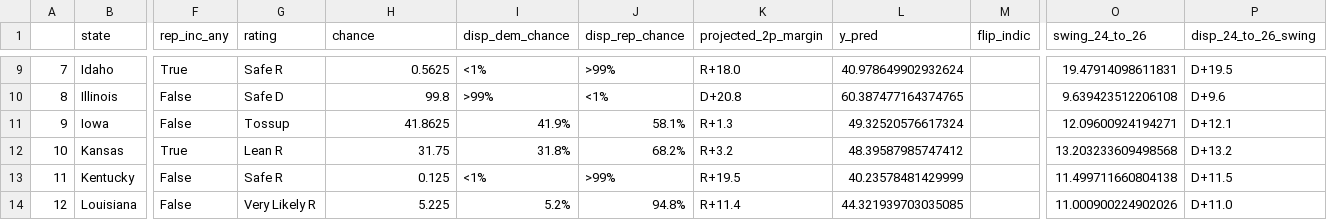
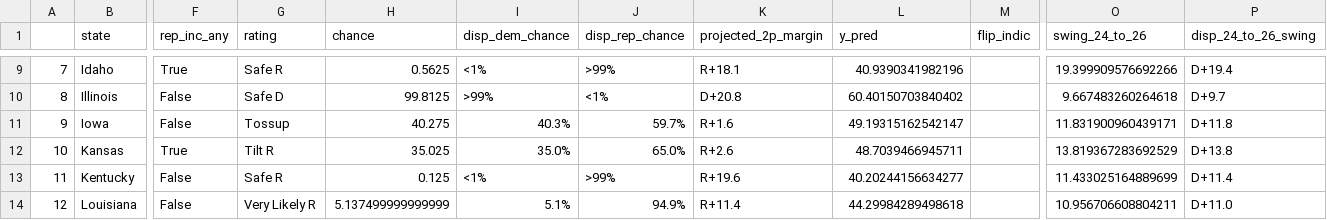
Before and after one commit to Hackquantumcpp/snoutcounter-midterms-2026-model, a CSV file: prediction/senate/display_data/choropleth_display_data.csv, drawn as a sheet; only a part is shown, gaps mark what is left out; the diff covers the shown part only; the diff names each change by its address in the sheet, - before the commit and + after, or states it on an @@ line.

```diff
--- a/prediction/senate/display_data/choropleth_display_data.csv
+++ b/prediction/senate/display_data/choropleth_display_data.csv
-K9 (projected_2p_margin): R+18.0
+K9 (projected_2p_margin): R+18.1
-L9 (y_pred): 40.978649902932624
+L9 (y_pred): 40.9390341982196
-O9 (swing_24_to_26): 19.47914098611831
+O9 (swing_24_to_26): 19.399909576692266
-P9 (disp_24_to_26_swing): D+19.5
+P9 (disp_24_to_26_swing): D+19.4
-H10 (chance): 99.8
+H10 (chance): 99.8125
-L10 (y_pred): 60.387477164374765
+L10 (y_pred): 60.40150703840402
-O10 (swing_24_to_26): 9.639423512206108
+O10 (swing_24_to_26): 9.667483260264618
-P10 (disp_24_to_26_swing): D+9.6
+P10 (disp_24_to_26_swing): D+9.7
-H11 (chance): 41.8625
+H11 (chance): 40.275
-I11 (disp_dem_chance): 41.9%
+I11 (disp_dem_chance): 40.3%
-J11 (disp_rep_chance): 58.1%
+J11 (disp_rep_chance): 59.7%
-K11 (projected_2p_margin): R+1.3
+K11 (projected_2p_margin): R+1.6
-L11 (y_pred): 49.32520576617324
+L11 (y_pred): 49.19315162542147
-O11 (swing_24_to_26): 12.09600924194271
+O11 (swing_24_to_26): 11.831900960439171
-P11 (disp_24_to_26_swing): D+12.1
+P11 (disp_24_to_26_swing): D+11.8
-G12 (rating): Lean R
+G12 (rating): Tilt R
-H12 (chance): 31.75
+H12 (chance): 35.025
-I12 (disp_dem_chance): 31.8%
+I12 (disp_dem_chance): 35.0%
-J12 (disp_rep_chance): 68.2%
+J12 (disp_rep_chance): 65.0%
-K12 (projected_2p_margin): R+3.2
+K12 (projected_2p_margin): R+2.6
-L12 (y_pred): 48.39587985747412
+L12 (y_pred): 48.7039466945711
-O12 (swing_24_to_26): 13.203233609498568
+O12 (swing_24_to_26): 13.819367283692529
-P12 (disp_24_to_26_swing): D+13.2
+P12 (disp_24_to_26_swing): D+13.8
-K13 (projected_2p_margin): R+19.5
+K13 (projected_2p_margin): R+19.6
-L13 (y_pred): 40.23578481429999
+L13 (y_pred): 40.20244156634277
-O13 (swing_24_to_26): 11.499711660804138
+O13 (swing_24_to_26): 11.433025164889699
-P13 (disp_24_to_26_swing): D+11.5
+P13 (disp_24_to_26_swing): D+11.4
-H14 (chance): 5.225
+H14 (chance): 5.137499999999999
-I14 (disp_dem_chance): 5.2%
+I14 (disp_dem_chance): 5.1%
-J14 (disp_rep_chance): 94.8%
+J14 (disp_rep_chance): 94.9%
-L14 (y_pred): 44.321939703035085
+L14 (y_pred): 44.29984289498618
-O14 (swing_24_to_26): 11.000900224902026
+O14 (swing_24_to_26): 10.956706608804211
```
Also changed, not shown: 137 edited cells elsewhere in this file, prediction/house/display_data/all_data.csv, prediction/house/display_data/table_display_data.csv, 43 other files.
